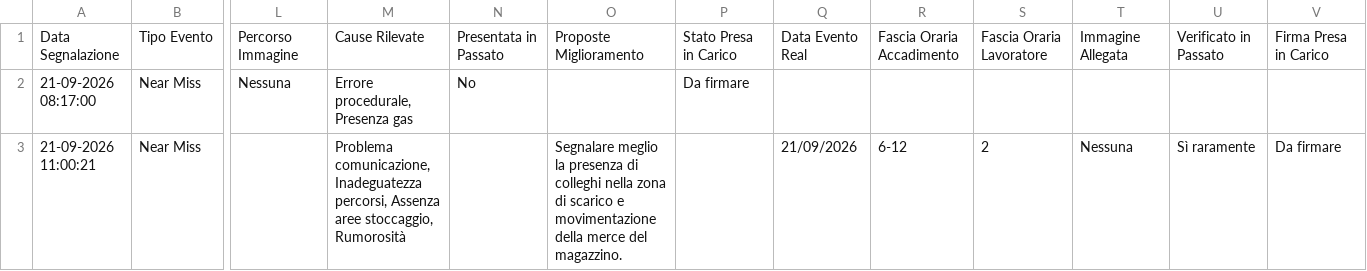
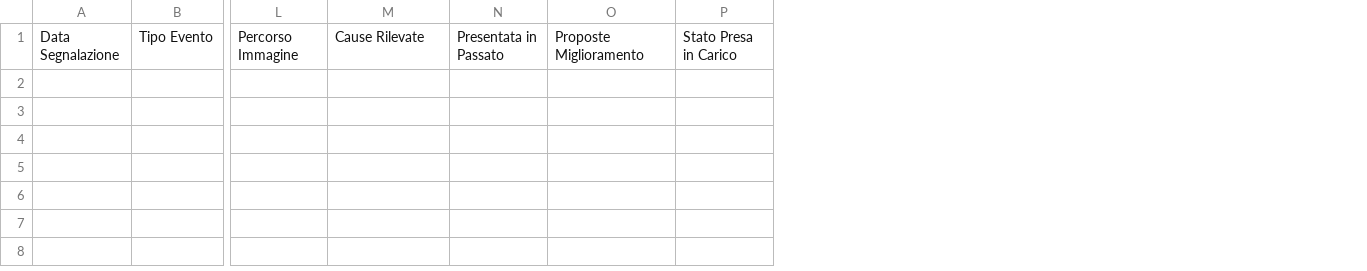
Before and after one commit to perugiaumbriapg-arch/app_hse_sint, a CSV file: segnalazioni_near_miss.csv, drawn as a sheet; only a part is shown, gaps mark what is left out; rows hold the shown columns only; the diff names each change by its address in the sheet, - before the commit and + after, or states it on an @@ line.

Commit message:
Clean up segnalazioni_near_miss.csv by removing data
Removed old data entries and retained header in CSV file.

```diff
--- a/segnalazioni_near_miss.csv
+++ b/segnalazioni_near_miss.csv
-column Q, row 1: Data Evento Real
-column R, row 1: Fascia Oraria Accadimento
-column S, row 1: Fascia Oraria Lavoratore
-column T, row 1: Immagine Allegata
-column U, row 1: Verificato in Passato
-column V, row 1: Firma Presa in Carico
-row 2: 21-09-2026 08:17:00 | Near Miss | Nessuna | Errore procedurale, Presenza gas | No |  | Da firmare
-row 3: 21-09-2026 11:00:21 | Near Miss |  | Problema comunicazione, Inadeguatezza percorsi, Assenza aree stoccaggio, Rumorosità |  | Segnalare meglio la presenza di colleghi nella zona di scarico e movimentazione della merce del magazzino. |  | 21/09/2026 | 6-12 | 2 | Nessuna | Sì raramente | Da firmare
```
